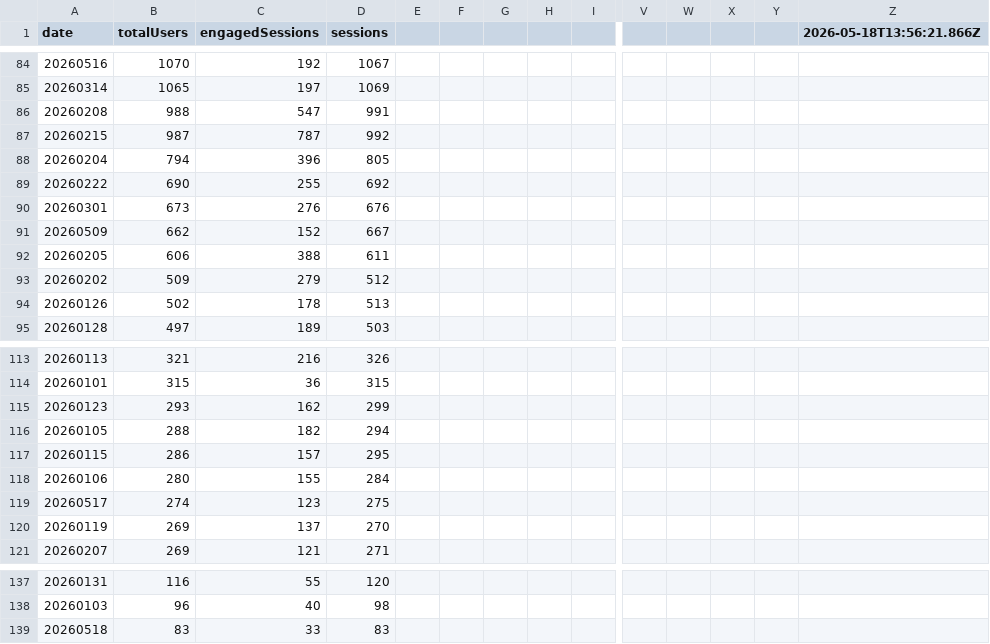
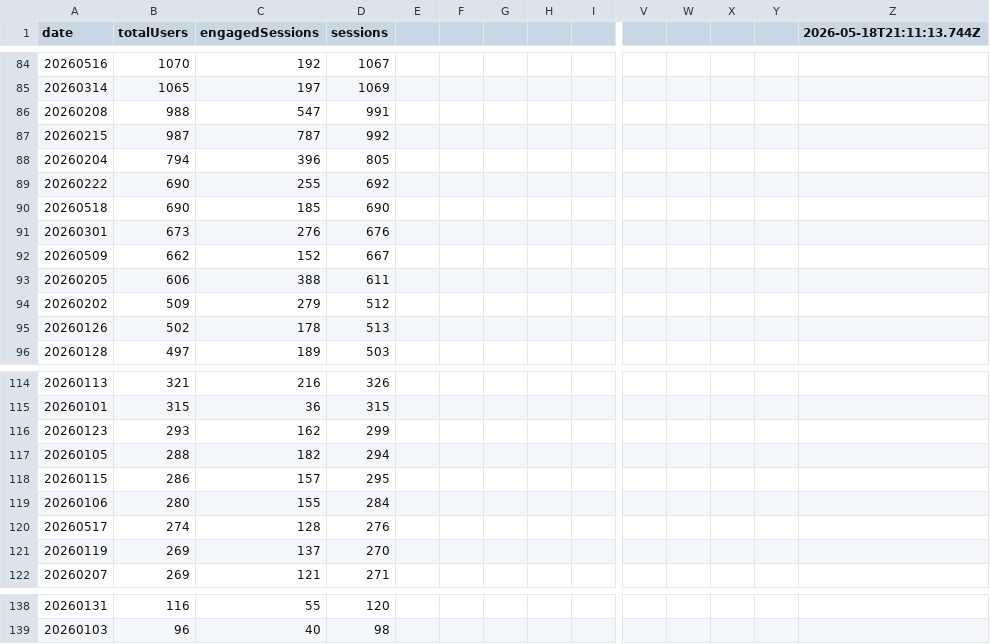
Before and after one commit to UncleAchoo/growth-dashboard, a CSV file: data/GA4 Dashboard Feed - GA4 - File 1.csv, drawn as a sheet; only a part is shown, gaps mark what is left out; removed rows and columns are numbered as before the commit, all else as after; rows hold the shown columns only; the diff names each change by its address in the sheet, - before the commit and + after, or states it on an @@ line.

```diff
--- a/data/GA4 Dashboard Feed - GA4 - File 1.csv
+++ b/data/GA4 Dashboard Feed - GA4 - File 1.csv
-Z1: 2026-05-18T13:56:21.866Z
+Z1: 2026-05-18T21:11:13.744Z
+row 90: 20260518 | 690 | 185 | 690
-C120 (engagedSessions): 123
+C120 (engagedSessions): 128
-D120 (sessions): 275
+D120 (sessions): 276
-row 139: 20260518 | 83 | 33 | 83
```
Also changed, not shown: data/GA4 Dashboard Feed - GA4 - File 2.csv, data/GA4 Dashboard Feed - GA4 - File 3.csv, 1 other file.
